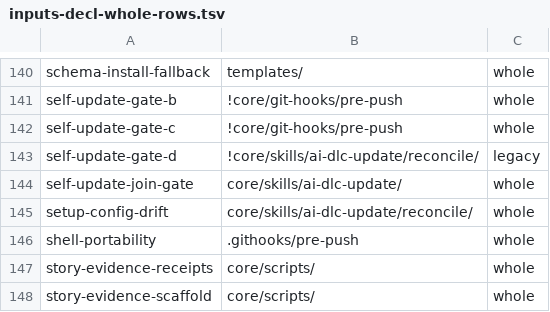
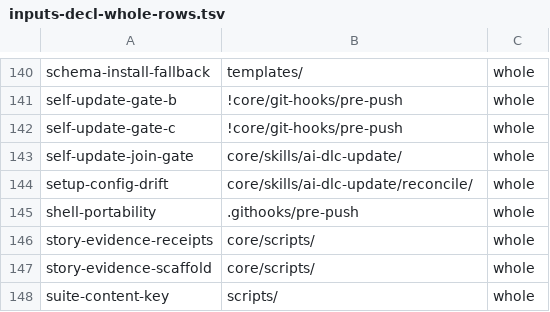
Before and after one commit to euron8/ai-dlc, a TSV file: docs/inputs-decl-whole-rows.tsv, drawn as a sheet; only a part is shown, gaps mark what is left out; the shorter side is filled out with more unchanged rows; the diff names each change by its address in the sheet, - before the commit and + after, or states it on an @@ line.

```diff
--- a/docs/inputs-decl-whole-rows.tsv
+++ b/docs/inputs-decl-whole-rows.tsv
-row 143: self-update-gate-d | !core/skills/ai-dlc-update/reconcile/ | legacy
```
Also changed, not shown: 5 other files.
